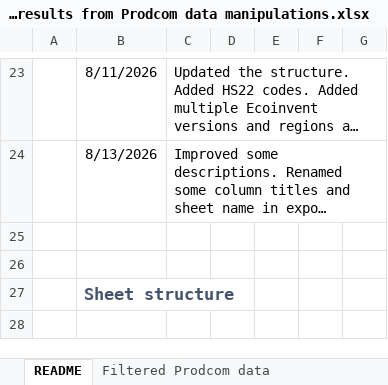
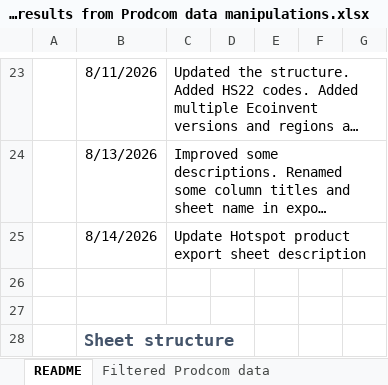
Before and after one commit to nicolnt/screen-lca-paper-supplementary-code, an Excel workbook: Article_data/Step 3 results from Prodcom data manipulations.xlsx, sheet README, drawn as a sheet; only a part is shown, gaps mark what is left out; the shorter side is filled out with more unchanged rows; long unchanged cells end in …; values as stored, in another font and other column widths than the file's, no borders; the diff names each change by its address in the sheet, - before the commit and + after, or states it on an @@ line.

```diff
--- a/Article_data/Step 3 results from Prodcom data manipulations.xlsx (sheet README)
+++ b/Article_data/Step 3 results from Prodcom data manipulations.xlsx (sheet README)
+row 25:  | 8/14/2026 | Update Hotspot product export sheet description
```
Also changed, not shown: sheet Hotspot products export, formulas that keep their value, Article_data/Step 2 results from Exiobase data manipulations.xlsx, Article_data/Step 4 hotspot figure data.xlsx.
